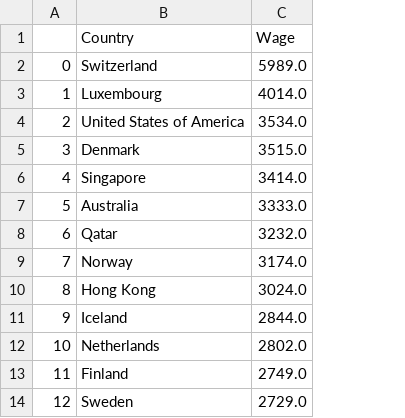
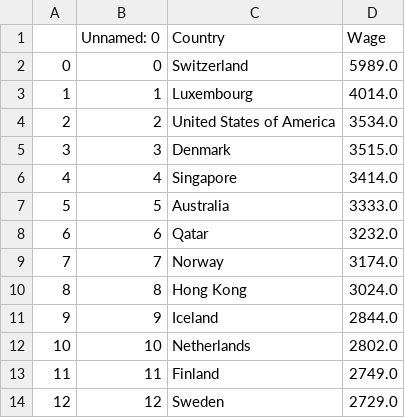
Before and after one commit to nitishabharathi/Kaggle-Notebooks, a CSV file: Rich Kaggler Poor Kaggler/average wage by country.csv, drawn as a sheet; only a part is shown; the diff names each change by its address in the sheet, - before the commit and + after, or states it on an @@ line.

Commit message:
Add files via upload

```diff
--- a/Rich Kaggler Poor Kaggler/average wage by country.csv
+++ b/Rich Kaggler Poor Kaggler/average wage by country.csv
+column B (Unnamed: 0), rows 2-14: 0 | 1 | 2 | 3 | 4 | 5 | 6 | 7 | 8 | 9 | 10 | 11 | 12
```
